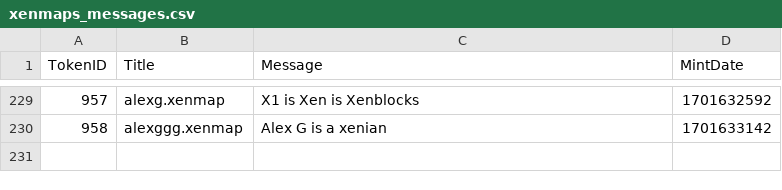
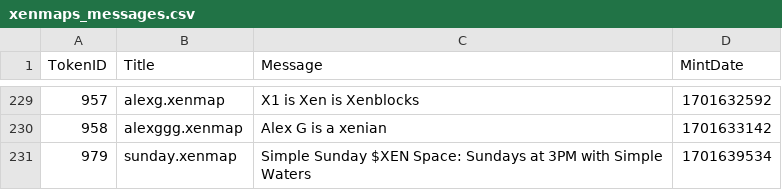
Before and after one commit to TreeCityWes/xenmap-stats, a CSV file: xenmaps_messages.csv, drawn as a sheet; only a part is shown, gaps mark what is left out.

```diff
--- a/xenmaps_messages.csv
+++ b/xenmaps_messages.csv
@@ -230 +230,2 @@ TokenID,Title,Message,MintDate
 958,alexggg.xenmap,Alex G is a xenian,1701633142
+979,sunday.xenmap,Simple Sunday $XEN Space: Sundays at 3PM with Simple Waters,1701639534
```
Also changed, not shown: 1 other file.
